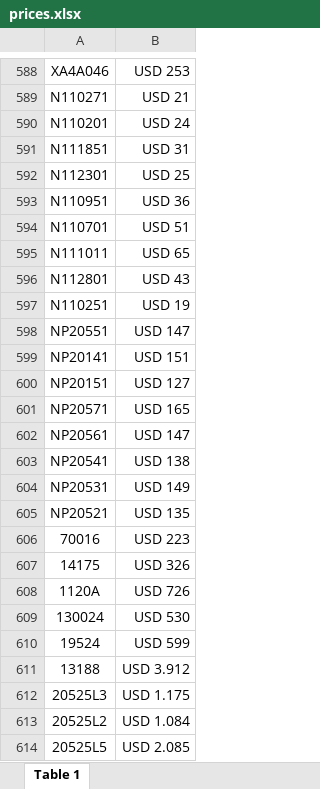
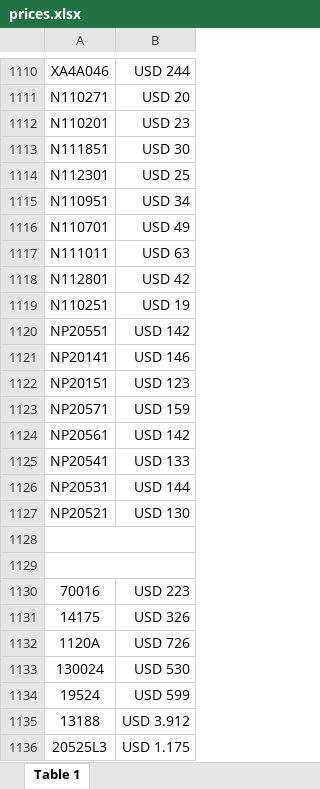
Before and after one commit to agustinlina/fire_base_union, an Excel workbook: public/prices.xlsx, sheet Table 1, drawn as a sheet; only a part is shown, gaps mark what is left out; the shorter side is filled out with more unchanged rows; values as stored, in another font and other column widths than the file's, no borders; charts and pictures not drawn; addresses are those after the commit; the diff covers the shown part only; the diff names each change by its address in the sheet, - before the commit and + after, or states it on an @@ line.

```diff
--- a/public/prices.xlsx (sheet Table 1)
+++ b/public/prices.xlsx (sheet Table 1)
-B1110: USD 253
+B1110: USD 244
-B1111: USD 21
+B1111: USD 20
-B1112: USD 24
+B1112: USD 23
-B1113: USD 31
+B1113: USD 30
-B1115: USD 36
+B1115: USD 34
-B1116: USD 51
+B1116: USD 49
-B1117: USD 65
+B1117: USD 63
-B1118: USD 43
+B1118: USD 42
-B1120: USD 147
+B1120: USD 142
-B1121: USD 151
+B1121: USD 146
-B1122: USD 127
+B1122: USD 123
-B1123: USD 165
+B1123: USD 159
-B1124: USD 147
+B1124: USD 142
-B1125: USD 138
+B1125: USD 133
-B1126: USD 149
+B1126: USD 144
-B1127: USD 135
+B1127: USD 130
+row 1128: (empty)
+row 1129: (empty)
```
Also changed, not shown: 713 added rows, 14 removed rows, 612 edited cells and cell formats elsewhere in this sheet, charts or pictures, 1 other file.
